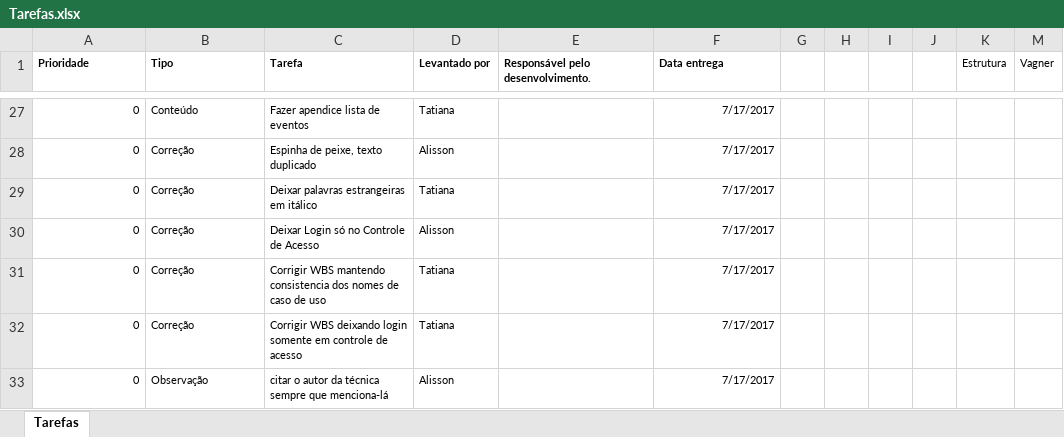
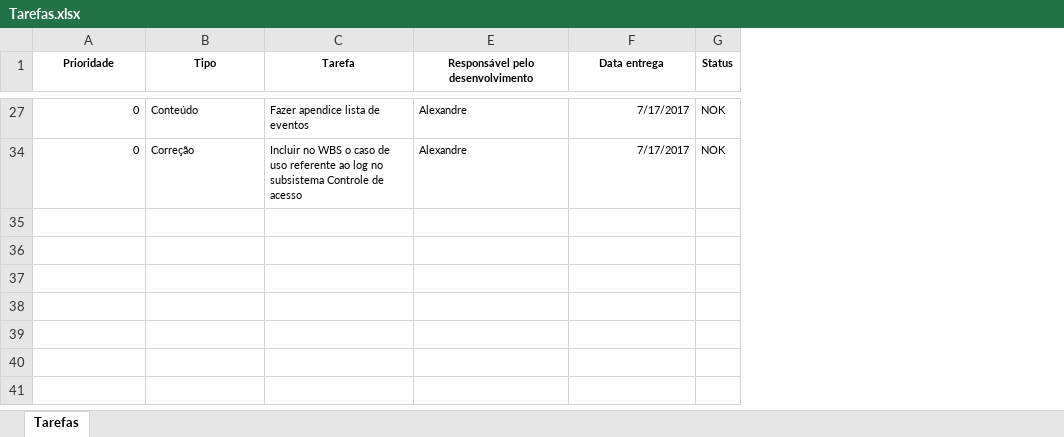
Before and after one commit to VagnerAlcantara/TCC, an Excel workbook: TCC/2º Encontro/Tarefas.xlsx, sheet Tarefas, drawn as a sheet; only a part is shown, gaps mark what is left out; values as stored, in another font and other column widths than the file's, no borders; removed rows and columns are numbered as before the commit, all else as after; the diff covers the shown part only; the diff names each change by its address in the sheet, - before the commit and + after, or states it on an @@ line.

Commit message:
Planilha de tarefas atualizada
Planilha de tarefas atualizada

```diff
--- a/TCC/2º Encontro/Tarefas.xlsx (sheet Tarefas)
+++ b/TCC/2º Encontro/Tarefas.xlsx (sheet Tarefas)
@@ column D (Levantado por) hidden, row 27: Tatiana; row 31: Tatiana @@
-column G, empty
-column H, empty
-column I, empty
-column J, empty
-column K (Estrutura), empty
-column M (Vagner), empty
+column G (Status), rows 27-34: NOK | NOK
-A1:C1 alignment: left
+A1:C1 alignment: center
-E1: Responsável pelo desenvolvimento.
+E1: Responsável pelo desenvolvimento
-E1:F1 alignment: left
+E1:F1 alignment: center
-E27 (Responsável pelo desenvolvimento): (empty)
+E27 (Responsável pelo desenvolvimento): Alexandre
-row 28: 0 | Correção | Espinha de peixe, texto duplicado | Alisson |  | 7/17/2017
-row 29: 0 | Correção | Deixar palavras estrangeiras em itálico | Tatiana |  | 7/17/2017
-row 30: 0 | Correção | Deixar Login só no Controle de Acesso | Alisson |  | 7/17/2017
-C34 (Tarefa): Corrigir WBS mantendo consistencia dos nomes de caso de uso
+C34 (Tarefa): Incluir no WBS o caso de uso referente ao log no subsistema Controle de acesso
-E34 (Responsável pelo desenvolvimento): (empty)
+E34 (Responsável pelo desenvolvimento): Alexandre
-row 32: 0 | Correção | Corrigir WBS deixando login somente em controle de acesso | Tatiana |  | 7/17/2017
-row 33: 0 | Observação | citar o autor da técnica sempre que menciona-lá | Alisson |  | 7/17/2017
```
Also changed, not shown: 24 removed rows elsewhere in this sheet, hidden cells.
